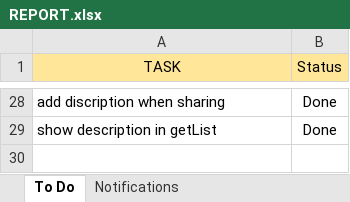
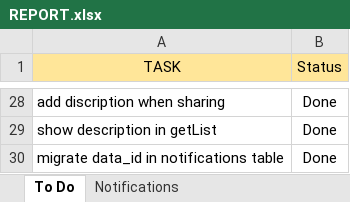
Before and after one commit to iuzairsaeed/ichallengeyou, an Excel workbook: REPORT.xlsx, sheet To Do, drawn as a sheet; only a part is shown, gaps mark what is left out; values as stored, in another font and other column widths than the file's, no borders; the diff names each change by its address in the sheet, - before the commit and + after, or states it on an @@ line.

Commit message:
on First Vote Notification

```diff
--- a/REPORT.xlsx (sheet To Do)
+++ b/REPORT.xlsx (sheet To Do)
+row 30: migrate data_id in notifications table | Done
```
Also changed, not shown: sheet Notifications, 1 other file.
